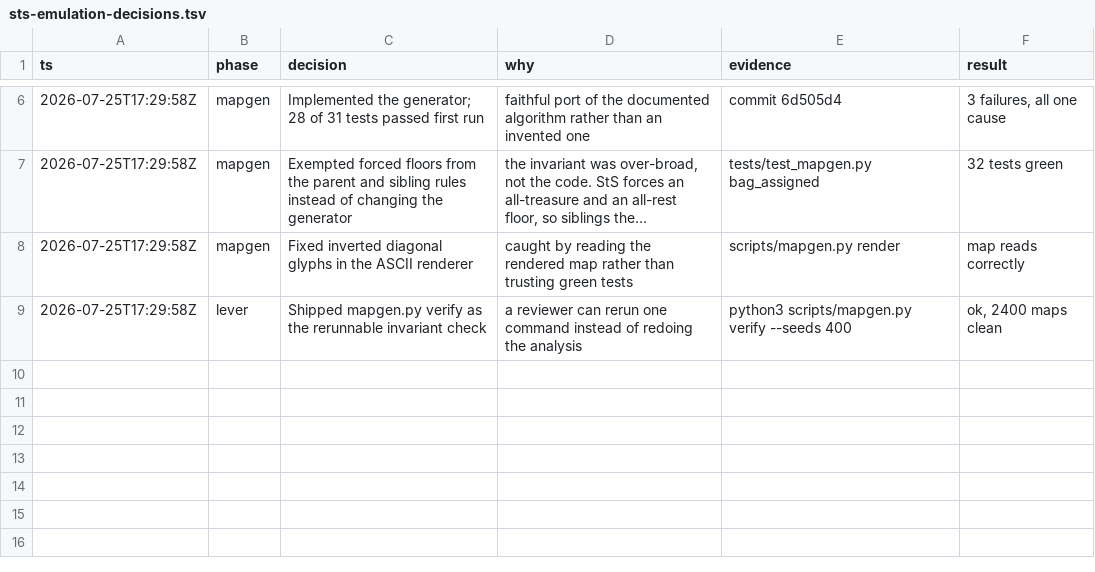
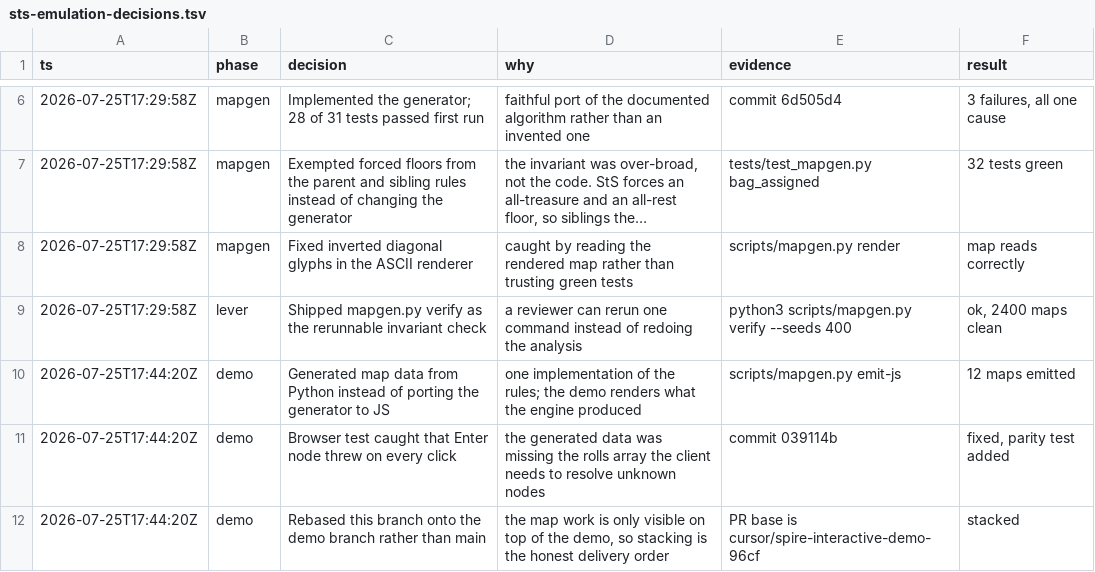
Before and after one commit to hhalperin/roguelike, a TSV file: design/spire-ai/sts-emulation-decisions.tsv, drawn as a sheet; only a part is shown, gaps mark what is left out; long unchanged cells end in ….

```diff
--- a/design/spire-ai/sts-emulation-decisions.tsv
+++ b/design/spire-ai/sts-emulation-decisions.tsv
@@ -9 +9,4 @@ ts	phase	decision	why	evidence	result
 2026-07-25T17:29:58Z	lever	Shipped mapgen.py verify as the rerunnable invariant check	a reviewer can rerun one command instead of redoing the analysis	python3 scripts/mapgen.py verify --seeds 400	ok, 2400 maps clean
+2026-07-25T17:44:20Z	demo	Generated map data from Python instead of porting the generator to JS	one implementation of the rules; the demo renders what the engine produced	scripts/mapgen.py emit-js	12 maps emitted
+2026-07-25T17:44:20Z	demo	Browser test caught that Enter node threw on every click	the generated data was missing the rolls array the client needs to resolve unknown nodes	commit 039114b	fixed, parity test added
+2026-07-25T17:44:20Z	demo	Rebased this branch onto the demo branch rather than main	the map work is only visible on top of the demo, so stacking is the honest delivery order	PR base is cursor/spire-interactive-demo-96cf	stacked
```
Also changed, not shown: 1 other file.
